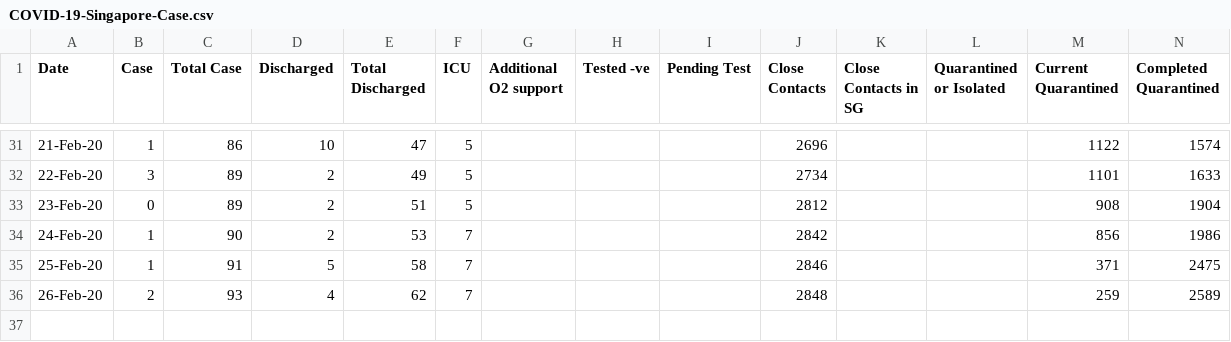
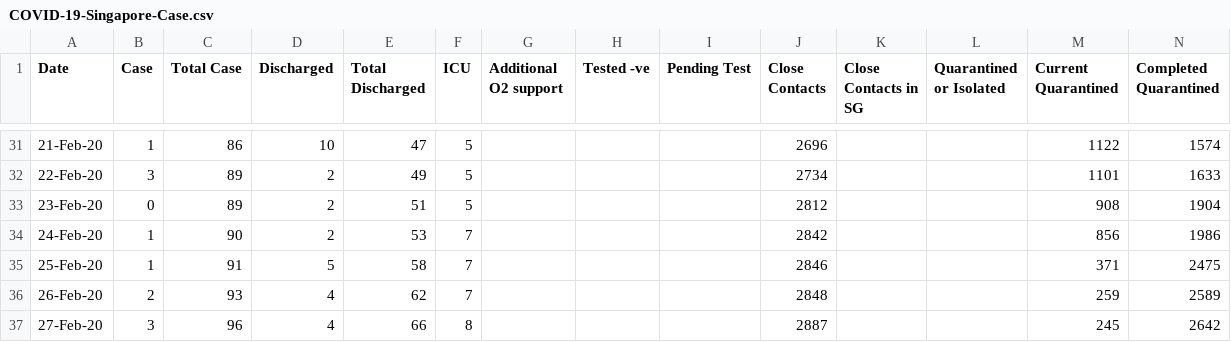
Before and after one commit to tanpuany/covid-19-singapore, a CSV file: COVID-19-Singapore-Case.csv, drawn as a sheet; only a part is shown, gaps mark what is left out.

```diff
--- a/COVID-19-Singapore-Case.csv
+++ b/COVID-19-Singapore-Case.csv
@@ -36 +36,2 @@
 26-Feb-20,2,93,4,62,7,,,,2848,,,259,2589
+27-Feb-20,3,96,4,66,8,,,,2887,,,245,2642
```
Also changed, not shown: COVID-19-Singapore-Details.csv, COVID-19-Singapore-Movement.csv, 2 other files.
